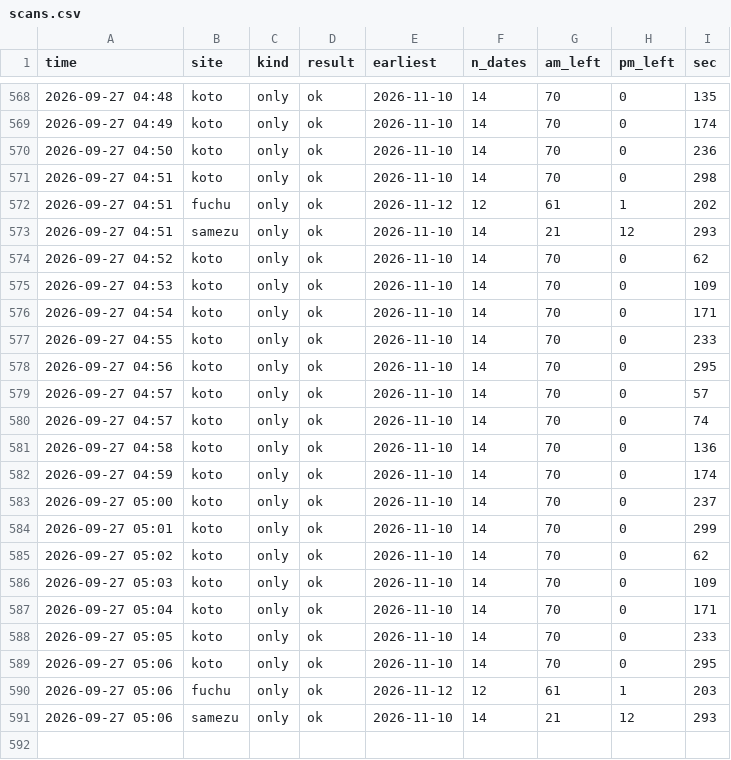
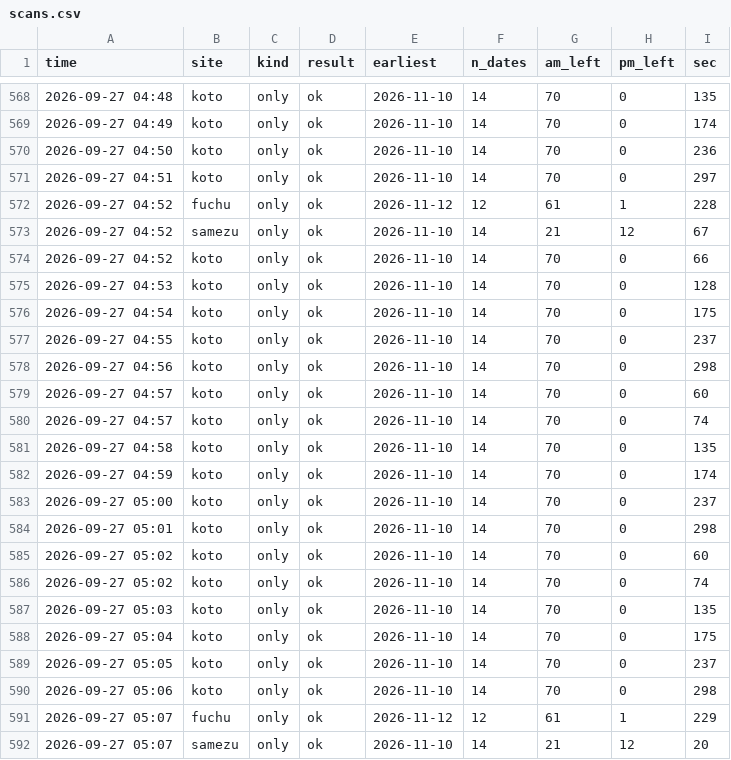
Before and after one commit to Juno264/menkyo-watch, a CSV file: data/scans.csv, drawn as a sheet; only a part is shown, gaps mark what is left out.

Commit message:
data 09/27 05:07

```diff
--- a/data/scans.csv
+++ b/data/scans.csv
@@ -570,22 +570,23 @@ time,site,kind,result,earliest,n_dates,am_left,pm_left,sec
 2026-09-27 04:50,koto,only,ok,2026-11-10,14,70,0,236
-2026-09-27 04:51,koto,only,ok,2026-11-10,14,70,0,298
-2026-09-27 04:51,fuchu,only,ok,2026-11-12,12,61,1,202
-2026-09-27 04:51,samezu,only,ok,2026-11-10,14,21,12,293
-2026-09-27 04:52,koto,only,ok,2026-11-10,14,70,0,62
-2026-09-27 04:53,koto,only,ok,2026-11-10,14,70,0,109
-2026-09-27 04:54,koto,only,ok,2026-11-10,14,70,0,171
-2026-09-27 04:55,koto,only,ok,2026-11-10,14,70,0,233
-2026-09-27 04:56,koto,only,ok,2026-11-10,14,70,0,295
-2026-09-27 04:57,koto,only,ok,2026-11-10,14,70,0,57
+2026-09-27 04:51,koto,only,ok,2026-11-10,14,70,0,297
+2026-09-27 04:52,fuchu,only,ok,2026-11-12,12,61,1,228
+2026-09-27 04:52,samezu,only,ok,2026-11-10,14,21,12,67
+2026-09-27 04:52,koto,only,ok,2026-11-10,14,70,0,66
+2026-09-27 04:53,koto,only,ok,2026-11-10,14,70,0,128
+2026-09-27 04:54,koto,only,ok,2026-11-10,14,70,0,175
+2026-09-27 04:55,koto,only,ok,2026-11-10,14,70,0,237
+2026-09-27 04:56,koto,only,ok,2026-11-10,14,70,0,298
+2026-09-27 04:57,koto,only,ok,2026-11-10,14,70,0,60
 2026-09-27 04:57,koto,only,ok,2026-11-10,14,70,0,74
-2026-09-27 04:58,koto,only,ok,2026-11-10,14,70,0,136
+2026-09-27 04:58,koto,only,ok,2026-11-10,14,70,0,135
 2026-09-27 04:59,koto,only,ok,2026-11-10,14,70,0,174
 2026-09-27 05:00,koto,only,ok,2026-11-10,14,70,0,237
-2026-09-27 05:01,koto,only,ok,2026-11-10,14,70,0,299
-2026-09-27 05:02,koto,only,ok,2026-11-10,14,70,0,62
-2026-09-27 05:03,koto,only,ok,2026-11-10,14,70,0,109
-2026-09-27 05:04,koto,only,ok,2026-11-10,14,70,0,171
-2026-09-27 05:05,koto,only,ok,2026-11-10,14,70,0,233
-2026-09-27 05:06,koto,only,ok,2026-11-10,14,70,0,295
-2026-09-27 05:06,fuchu,only,ok,2026-11-12,12,61,1,203
-2026-09-27 05:06,samezu,only,ok,2026-11-10,14,21,12,293
+2026-09-27 05:01,koto,only,ok,2026-11-10,14,70,0,298
+2026-09-27 05:02,koto,only,ok,2026-11-10,14,70,0,60
+2026-09-27 05:02,koto,only,ok,2026-11-10,14,70,0,74
+2026-09-27 05:03,koto,only,ok,2026-11-10,14,70,0,135
+2026-09-27 05:04,koto,only,ok,2026-11-10,14,70,0,175
+2026-09-27 05:05,koto,only,ok,2026-11-10,14,70,0,237
+2026-09-27 05:06,koto,only,ok,2026-11-10,14,70,0,298
+2026-09-27 05:07,fuchu,only,ok,2026-11-12,12,61,1,229
+2026-09-27 05:07,samezu,only,ok,2026-11-10,14,21,12,20
```
Also changed, not shown: data/cache.csv, 1 other file.
